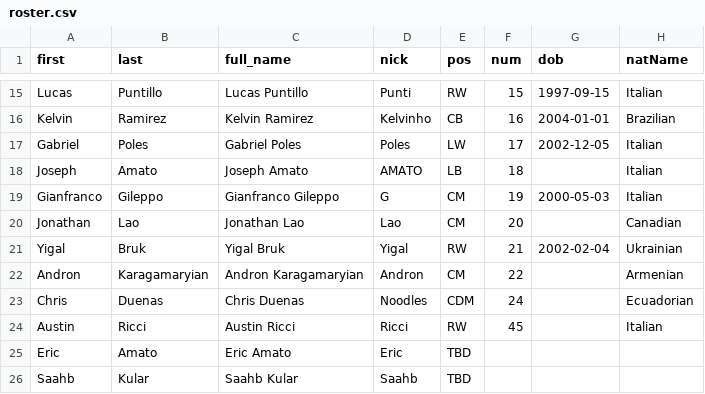
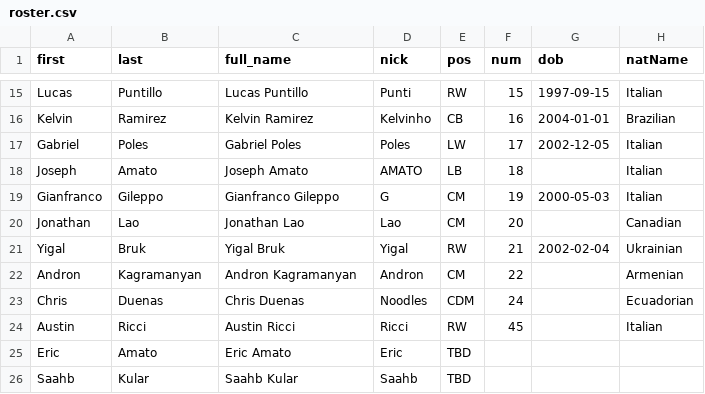
Before and after one commit to kovinho10/vaughan-azzurri-central, a CSV file: data/roster.csv, drawn as a sheet; only a part is shown, gaps mark what is left out.

Commit message:
Fix Andron roster spelling

```diff
--- a/data/roster.csv
+++ b/data/roster.csv
@@ -21,3 +21,3 @@ Jonathan,Lao,Jonathan Lao,Lao,CM,20,,Canadian
 Yigal,Bruk,Yigal Bruk,Yigal,RW,21,2002-02-04,Ukrainian
-Andron,Karagamaryian,Andron Karagamaryian,Andron,CM,22,,Armenian
+Andron,Kagramanyan,Andron Kagramanyan,Andron,CM,22,,Armenian
 Chris,Duenas,Chris Duenas,Noodles,CDM,24,,Ecuadorian
```
